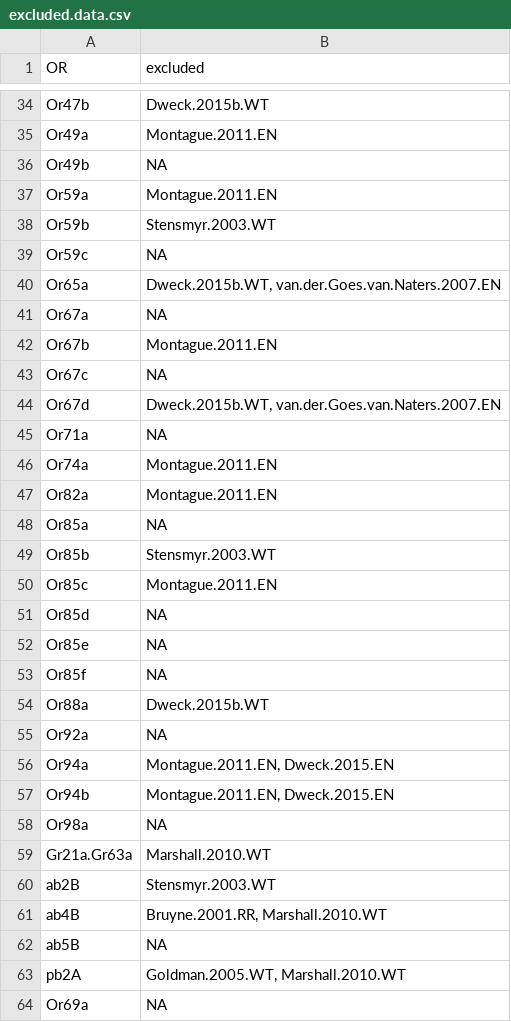
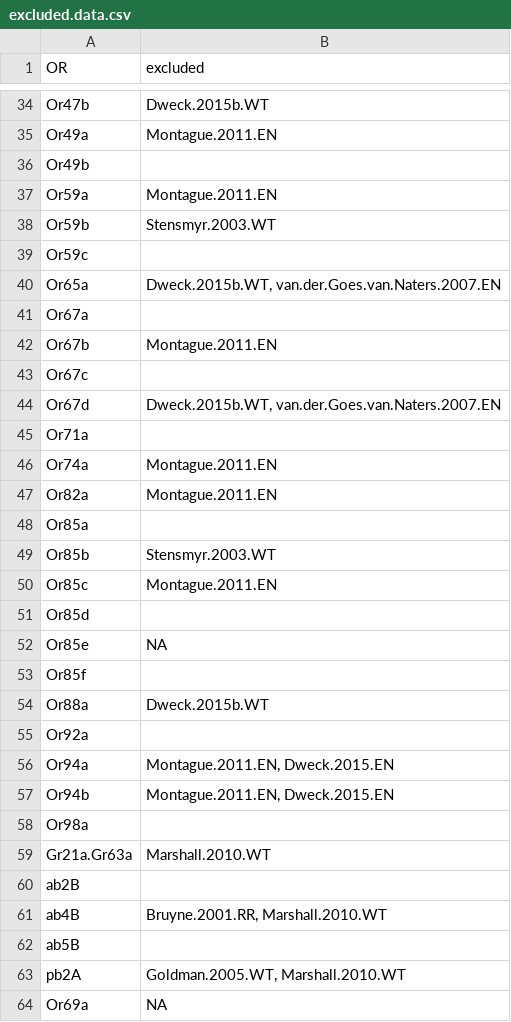
Before and after one commit to ropensci/DoOR.data, a CSV file: data/excluded.data.csv, drawn as a sheet; only a part is shown, gaps mark what is left out; the diff covers the shown part only.

```diff
--- a/data/excluded.data.csv
+++ b/data/excluded.data.csv
@@ -35,29 +35,29 @@
 "Or49a";"Montague.2011.EN"
-"Or49b";NA
+"Or49b";""
 "Or59a";"Montague.2011.EN"
 "Or59b";"Stensmyr.2003.WT"
-"Or59c";NA
+"Or59c";""
 "Or65a";"Dweck.2015b.WT, van.der.Goes.van.Naters.2007.EN"
-"Or67a";NA
+"Or67a";""
 "Or67b";"Montague.2011.EN"
-"Or67c";NA
+"Or67c";""
 "Or67d";"Dweck.2015b.WT, van.der.Goes.van.Naters.2007.EN"
-"Or71a";NA
+"Or71a";""
 "Or74a";"Montague.2011.EN"
 "Or82a";"Montague.2011.EN"
-"Or85a";NA
+"Or85a";""
 "Or85b";"Stensmyr.2003.WT"
 "Or85c";"Montague.2011.EN"
-"Or85d";NA
+"Or85d";""
 "Or85e";NA
-"Or85f";NA
+"Or85f";""
 "Or88a";"Dweck.2015b.WT"
-"Or92a";NA
+"Or92a";""
 "Or94a";"Montague.2011.EN, Dweck.2015.EN"
 "Or94b";"Montague.2011.EN, Dweck.2015.EN"
-"Or98a";NA
+"Or98a";""
 "Gr21a.Gr63a";"Marshall.2010.WT"
-"ab2B";"Stensmyr.2003.WT"
+"ab2B";""
 "ab4B";"Bruyne.2001.RR, Marshall.2010.WT"
-"ab5B";NA
+"ab5B";""
 "pb2A";"Goldman.2005.WT, Marshall.2010.WT"
```
Also changed, not shown: 13 edited cells elsewhere in this file, data/response.matrix.csv, data/response.matrix_non.normalized.csv.
